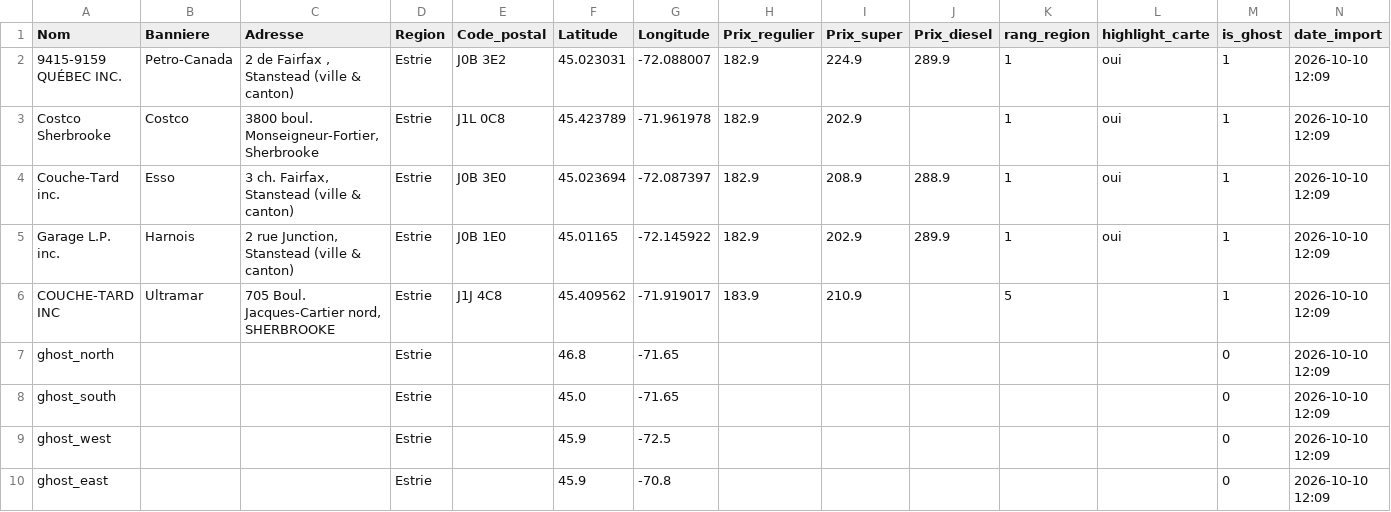
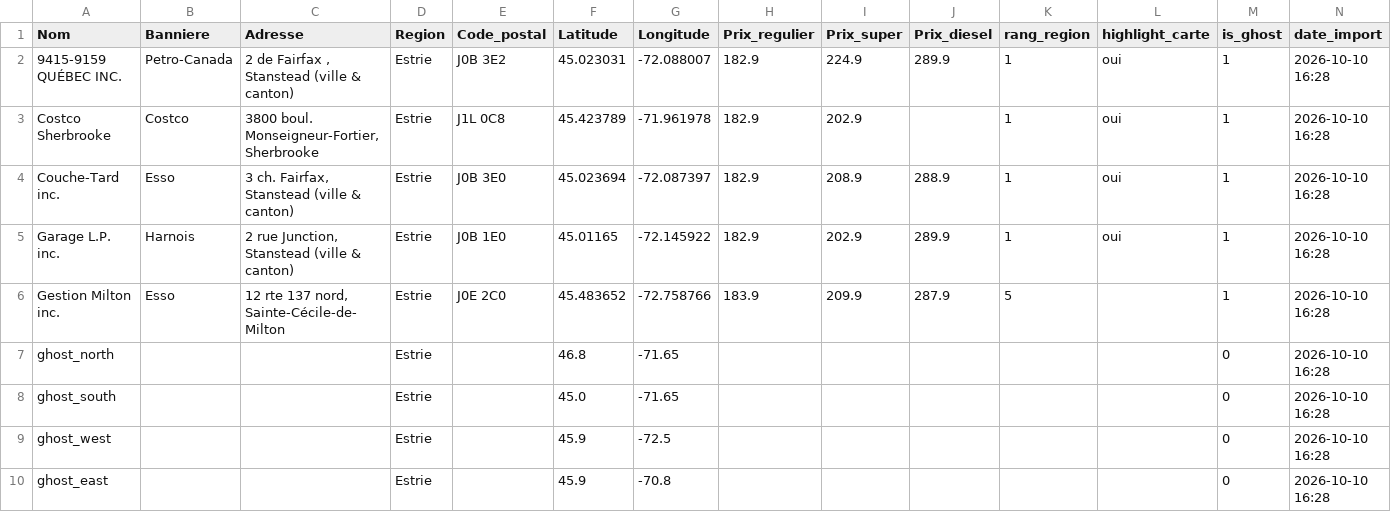
Before and after one commit to emclavel/regie-essence-quebec-data, a CSV file: data/regie_essence_estrie.csv, drawn as a sheet.

```diff
--- a/data/regie_essence_estrie.csv
+++ b/data/regie_essence_estrie.csv
@@ -1,10 +1,10 @@
 Nom,Banniere,Adresse,Region,Code_postal,Latitude,Longitude,Prix_regulier,Prix_super,Prix_diesel,rang_region,highlight_carte,is_ghost,date_import
-9415-9159 QUÉBEC INC.,Petro-Canada,"2 de Fairfax , Stanstead (ville & canton)",Estrie,J0B 3E2,45.023031,-72.088007,182.9,224.9,289.9,1,oui,1,2026-10-10 12:09
-Costco Sherbrooke,Costco,"3800 boul. Monseigneur-Fortier, Sherbrooke",Estrie,J1L 0C8,45.423789,-71.961978,182.9,202.9,,1,oui,1,2026-10-10 12:09
-Couche-Tard inc.,Esso,"3 ch. Fairfax, Stanstead (ville & canton)",Estrie,J0B 3E0,45.023694,-72.087397,182.9,208.9,288.9,1,oui,1,2026-10-10 12:09
-Garage L.P. inc.,Harnois,"2 rue Junction, Stanstead (ville & canton)",Estrie,J0B 1E0,45.01165,-72.145922,182.9,202.9,289.9,1,oui,1,2026-10-10 12:09
-COUCHE-TARD INC,Ultramar,"705 Boul. Jacques-Cartier nord, SHERBROOKE",Estrie,J1J 4C8,45.409562,-71.919017,183.9,210.9,,5,,1,2026-10-10 12:09
-ghost_north,,,Estrie,,46.8,-71.65,,,,,,0,2026-10-10 12:09
-ghost_south,,,Estrie,,45.0,-71.65,,,,,,0,2026-10-10 12:09
-ghost_west,,,Estrie,,45.9,-72.5,,,,,,0,2026-10-10 12:09
-ghost_east,,,Estrie,,45.9,-70.8,,,,,,0,2026-10-10 12:09
+9415-9159 QUÉBEC INC.,Petro-Canada,"2 de Fairfax , Stanstead (ville & canton)",Estrie,J0B 3E2,45.023031,-72.088007,182.9,224.9,289.9,1,oui,1,2026-10-10 16:28
+Costco Sherbrooke,Costco,"3800 boul. Monseigneur-Fortier, Sherbrooke",Estrie,J1L 0C8,45.423789,-71.961978,182.9,202.9,,1,oui,1,2026-10-10 16:28
+Couche-Tard inc.,Esso,"3 ch. Fairfax, Stanstead (ville & canton)",Estrie,J0B 3E0,45.023694,-72.087397,182.9,208.9,288.9,1,oui,1,2026-10-10 16:28
+Garage L.P. inc.,Harnois,"2 rue Junction, Stanstead (ville & canton)",Estrie,J0B 1E0,45.01165,-72.145922,182.9,202.9,289.9,1,oui,1,2026-10-10 16:28
+Gestion Milton inc.,Esso,"12 rte 137 nord, Sainte-Cécile-de-Milton",Estrie,J0E 2C0,45.483652,-72.758766,183.9,209.9,287.9,5,,1,2026-10-10 16:28
+ghost_north,,,Estrie,,46.8,-71.65,,,,,,0,2026-10-10 16:28
+ghost_south,,,Estrie,,45.0,-71.65,,,,,,0,2026-10-10 16:28
+ghost_west,,,Estrie,,45.9,-72.5,,,,,,0,2026-10-10 16:28
+ghost_east,,,Estrie,,45.9,-70.8,,,,,,0,2026-10-10 16:28
```
Also changed, not shown: data/regie_essence_grand_montreal.csv, data/regie_essence_mauricie.csv, 3 other files.
